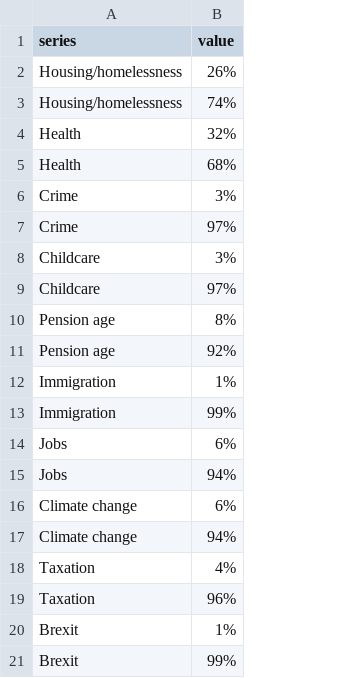
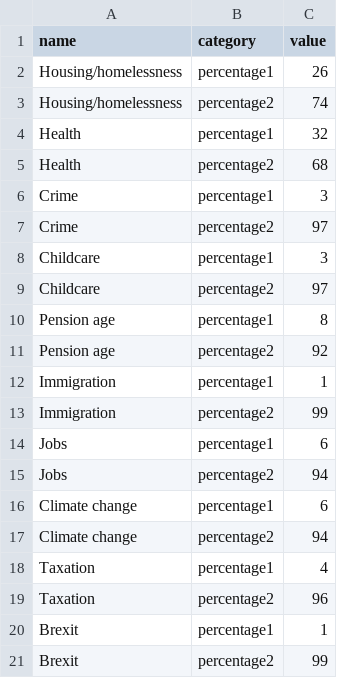
Before and after one commit to MMakina/MMakina.github.io, a CSV file: RTE_chart_data.csv, drawn as a sheet; addresses are those after the commit; the diff names each change by its address in the sheet, - before the commit and + after, or states it on an @@ line.

Commit message:
Add files via upload

```diff
--- a/RTE_chart_data.csv
+++ b/RTE_chart_data.csv
+column B (category), rows 2-21: percentage1 | percentage2 | percentage1 | percentage2 | percentage1 | percentage2 | percentage1 | percentage2 | percentage1 | percentage2 | percentage1 | percentage2 | percentage1 | percentage2 | percentage1 | percentage2 | percentage1 | percentage2 | percentage1 | percentage2
-A1: series
+A1: name
-C2 (value): 26%
+C2 (value): 26
-C3 (value): 74%
+C3 (value): 74
-C4 (value): 32%
+C4 (value): 32
-C5 (value): 68%
+C5 (value): 68
-C6 (value): 3%
+C6 (value): 3
-C7 (value): 97%
+C7 (value): 97
-C8 (value): 3%
+C8 (value): 3
-C9 (value): 97%
+C9 (value): 97
-C10 (value): 8%
+C10 (value): 8
-C11 (value): 92%
+C11 (value): 92
-C12 (value): 1%
+C12 (value): 1
-C13 (value): 99%
+C13 (value): 99
-C14 (value): 6%
+C14 (value): 6
-C15 (value): 94%
+C15 (value): 94
-C16 (value): 6%
+C16 (value): 6
-C17 (value): 94%
+C17 (value): 94
-C18 (value): 4%
+C18 (value): 4
-C19 (value): 96%
+C19 (value): 96
-C20 (value): 1%
+C20 (value): 1
-C21 (value): 99%
+C21 (value): 99
```
